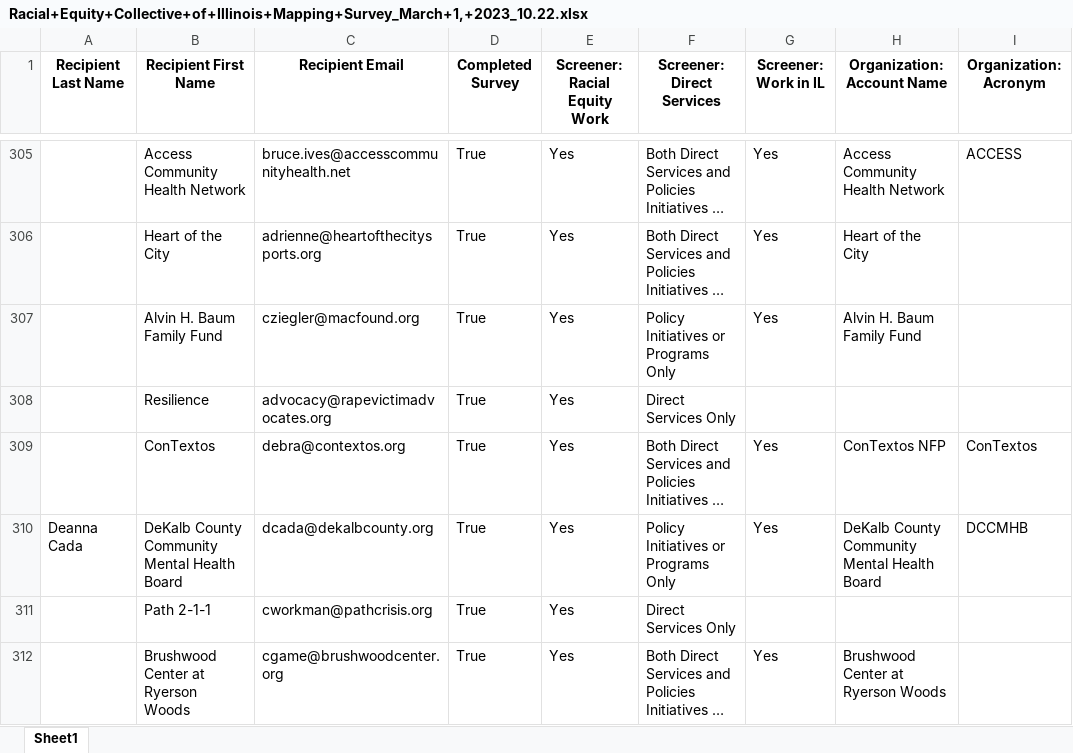
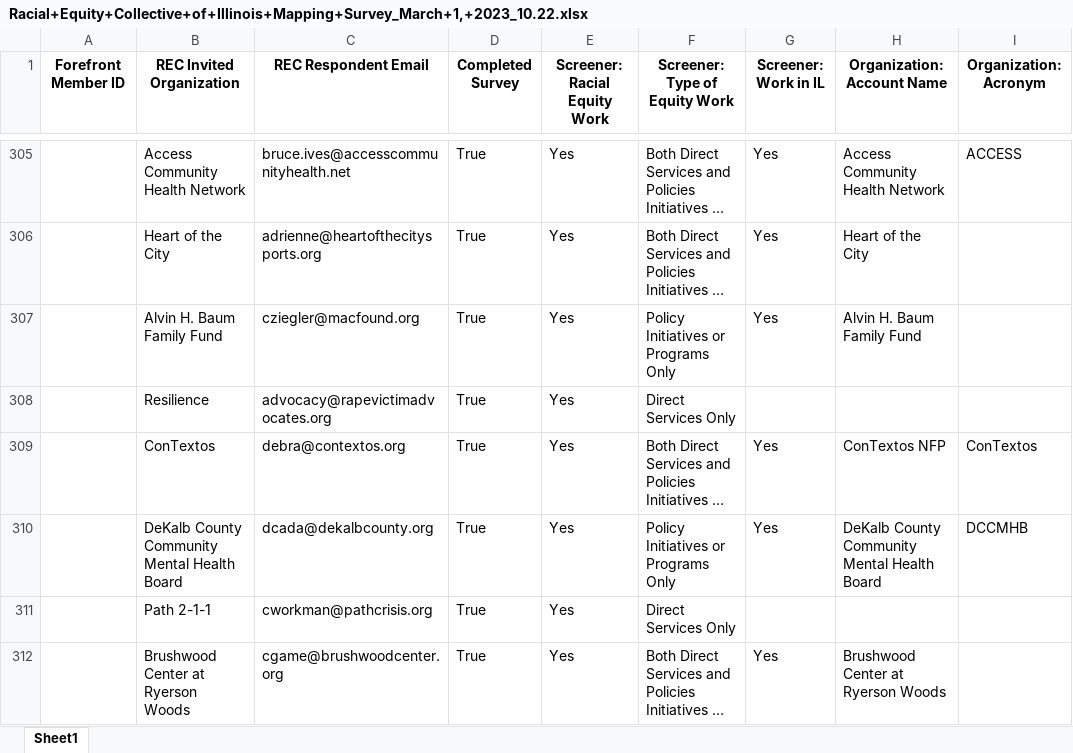
Before and after one commit to chanteriam/REC_database_cleaner, an Excel workbook: output/Racial+Equity+Collective+of+Illinois+Mapping+Survey_March+1,+2023_10.22.xlsx, sheet Sheet1, drawn as a sheet; only a part is shown, gaps mark what is left out; long unchanged cells end in …; values as stored, in another font and other column widths than the file's, no borders; the diff covers the shown part only; the diff names each change by its address in the sheet, - before the commit and + after, or states it on an @@ line.

```diff
--- a/output/Racial+Equity+Collective+of+Illinois+Mapping+Survey_March+1,+2023_10.22.xlsx (sheet Sheet1)
+++ b/output/Racial+Equity+Collective+of+Illinois+Mapping+Survey_March+1,+2023_10.22.xlsx (sheet Sheet1)
-A1: Recipient Last Name
+A1: Forefront Member ID
-B1: Recipient First Name
+B1: REC Invited Organization
-C1: Recipient Email
+C1: REC Respondent Email
-F1: Screener: Direct Services
+F1: Screener: Type of Equity Work
-A310 (Forefront Member ID): Deanna Cada
+A310 (Forefront Member ID): (empty)
```
Also changed, not shown: 15 edited cells elsewhere in this sheet, 4 other files.
